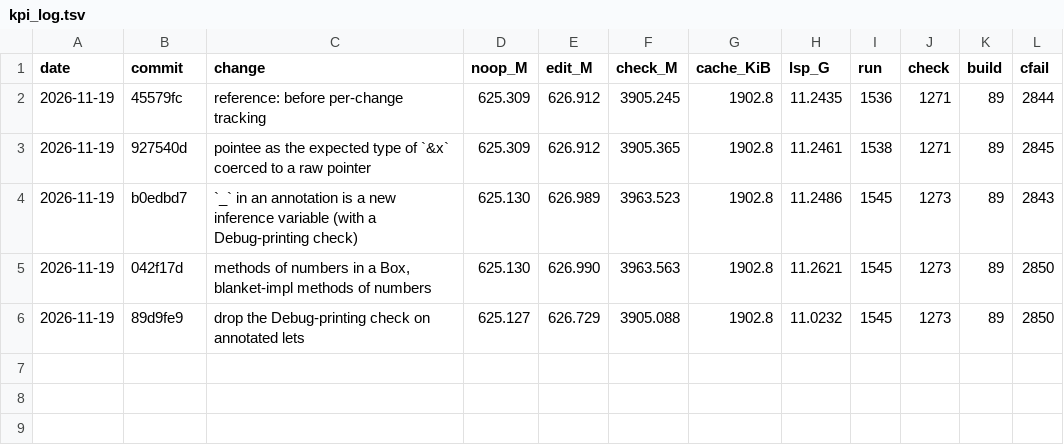
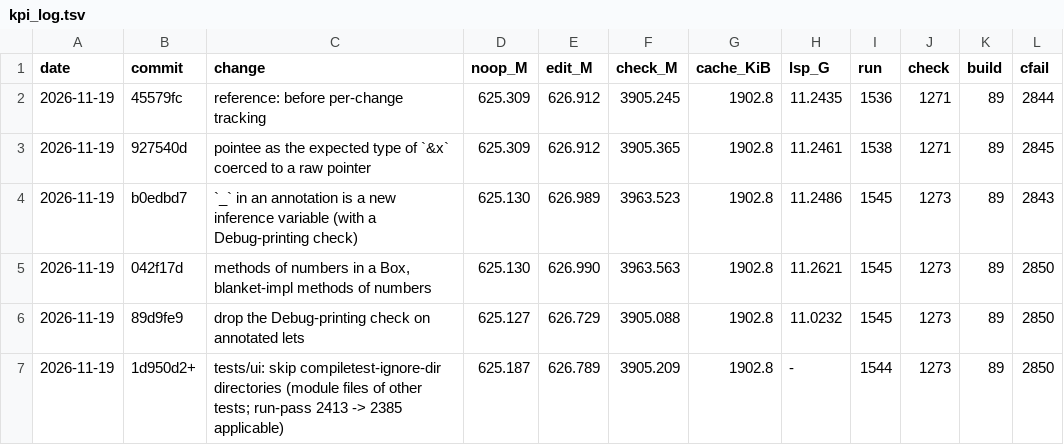
Before and after one commit to mizchi/zust, a TSV file: bench/kpi_log.tsv, drawn as a sheet; the diff names each change by its address in the sheet, - before the commit and + after, or states it on an @@ line.

```diff
--- a/bench/kpi_log.tsv
+++ b/bench/kpi_log.tsv
+row 7: 2026-11-19 | 1d950d2+ | tests/ui: skip compiletest-ignore-dir directories (module files of other tests; run-pass 2413 -> 2385 applicable) | 625.187 | 626.789 | 3905.209 | 1902.8 | - | 1544 | 1273 | 89 | 2850
```
Also changed, not shown: 8 other files.
